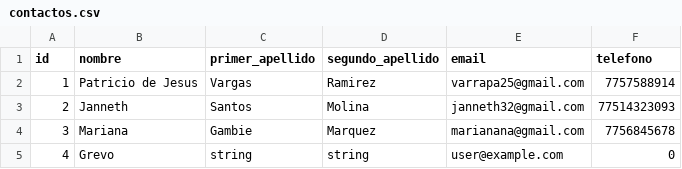
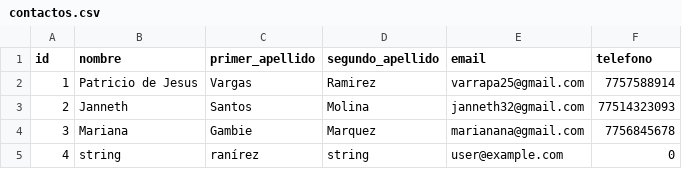
Before and after one commit to PatricioVargasR/API-REST-de-evaluaci-n, a CSV file: contactos.csv, drawn as a sheet.

Commit message:
UPDATE contactos and main

```diff
--- a/contactos.csv
+++ b/contactos.csv
@@ -4,2 +4,2 @@ id,nombre,primer_apellido,segundo_apellido,email,telefono
 3,Mariana,Gambie,Marquez,marianana@gmail.com,7756845678
-4,Grevo,string,string,user@example.com,0
+4,string,ranírez,string,user@example.com,0
```
Also changed, not shown: 1 other file.
